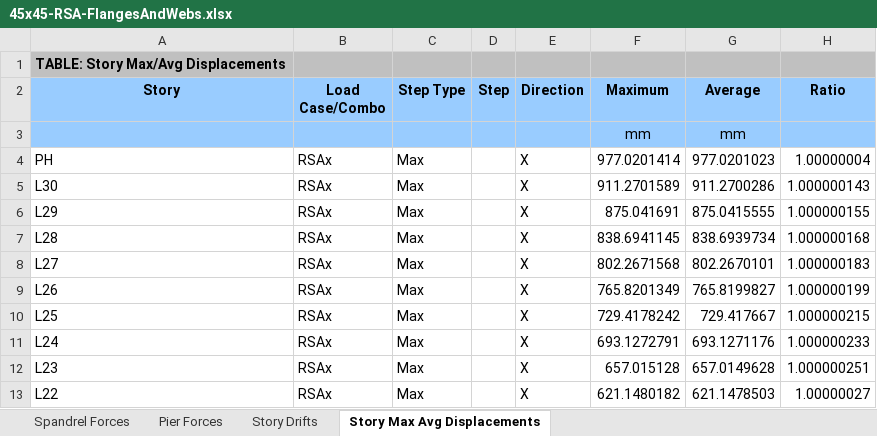
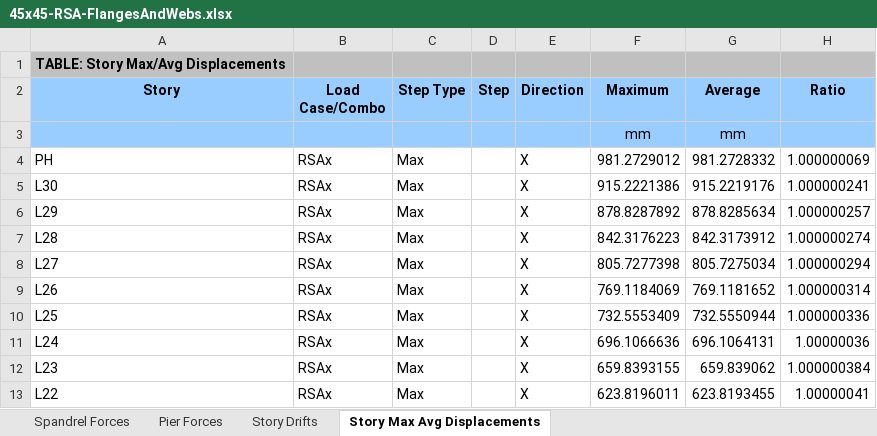
Before and after one commit to jchatkinson/A23-model, an Excel workbook: 45x45-RSA-FlangesAndWebs.xlsx, sheet Story Max Avg Displacements, drawn as a sheet; only a part is shown; values as stored, in another font and other column widths than the file's, no borders; the diff covers the shown part only; the diff names each change by its address in the sheet, - before the commit and + after, or states it on an @@ line.

```diff
--- a/45x45-RSA-FlangesAndWebs.xlsx (sheet Story Max Avg Displacements)
+++ b/45x45-RSA-FlangesAndWebs.xlsx (sheet Story Max Avg Displacements)
-F4 (Maximum): 977.0201414
+F4 (Maximum): 981.2729012
-G4 (Average): 977.0201023
+G4 (Average): 981.2728332
-H4 (Ratio): 1.00000004
+H4 (Ratio): 1.000000069
-F5 (Maximum): 911.2701589
+F5 (Maximum): 915.2221386
-G5 (Average): 911.2700286
+G5 (Average): 915.2219176
-H5 (Ratio): 1.000000143
+H5 (Ratio): 1.000000241
-F6 (Maximum): 875.041691
+F6 (Maximum): 878.8287892
-G6 (Average): 875.0415555
+G6 (Average): 878.8285634
-H6 (Ratio): 1.000000155
+H6 (Ratio): 1.000000257
-F7 (Maximum): 838.6941145
+F7 (Maximum): 842.3176223
-G7 (Average): 838.6939734
+G7 (Average): 842.3173912
-H7 (Ratio): 1.000000168
+H7 (Ratio): 1.000000274
-F8 (Maximum): 802.2671568
+F8 (Maximum): 805.7277398
-G8 (Average): 802.2670101
+G8 (Average): 805.7275034
-H8 (Ratio): 1.000000183
+H8 (Ratio): 1.000000294
-F9 (Maximum): 765.8201349
+F9 (Maximum): 769.1184069
-G9 (Average): 765.8199827
+G9 (Average): 769.1181652
-H9 (Ratio): 1.000000199
+H9 (Ratio): 1.000000314
-F10 (Maximum): 729.4178242
+F10 (Maximum): 732.5553409
-G10 (Average): 729.417667
+G10 (Average): 732.5550944
-H10 (Ratio): 1.000000215
+H10 (Ratio): 1.000000336
-F11 (Maximum): 693.1272791
+F11 (Maximum): 696.1066636
-G11 (Average): 693.1271176
+G11 (Average): 696.1064131
-H11 (Ratio): 1.000000233
+H11 (Ratio): 1.00000036
-F12 (Maximum): 657.015128
+F12 (Maximum): 659.8393155
-G12 (Average): 657.0149628
+G12 (Average): 659.839062
-H12 (Ratio): 1.000000251
+H12 (Ratio): 1.000000384
-F13 (Maximum): 621.1480182
+F13 (Maximum): 623.8196011
-G13 (Average): 621.1478503
+G13 (Average): 623.8193455
-H13 (Ratio): 1.00000027
+H13 (Ratio): 1.00000041
```
Also changed, not shown: 618 edited cells elsewhere in this sheet, sheet Pier Forces, sheet Spandrel Forces, sheet Story Drifts, 45X45Summary.xlsx, 45x45-RSA-Piers.xlsx, 7 other files.
